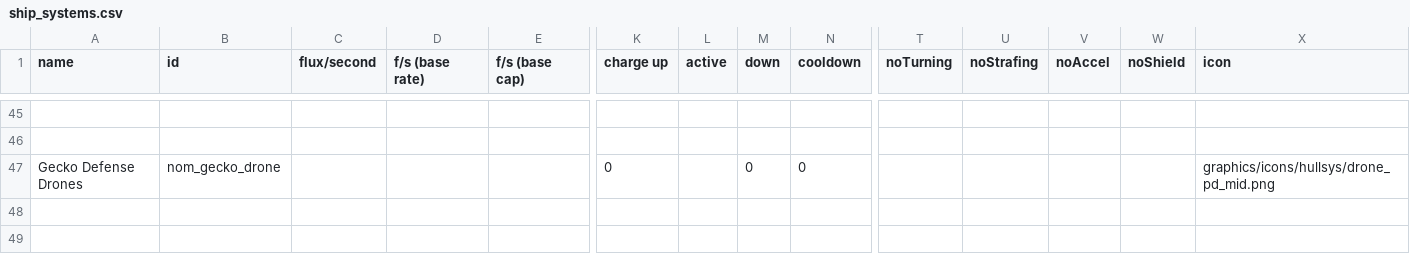
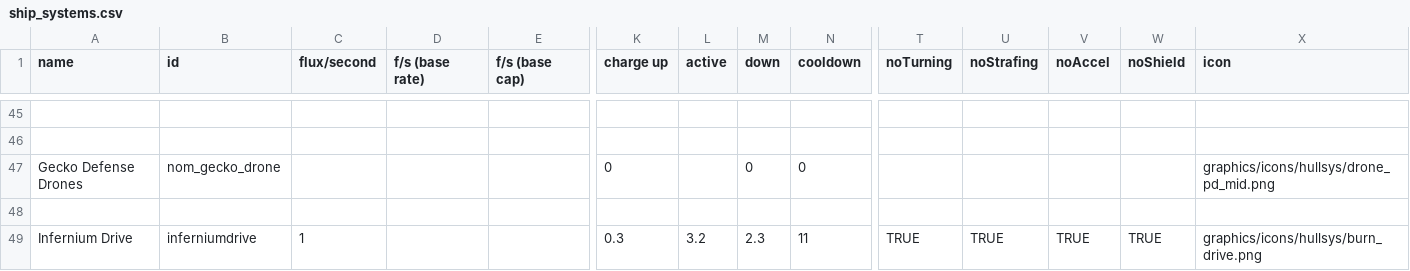
Before and after one commit to Uomoz/UomozSector, a CSV file: data/shipsystems/ship_systems.csv, drawn as a sheet; only a part is shown, gaps mark what is left out; rows hold the shown columns only; the diff names each change by its address in the sheet, - before the commit and + after, or states it on an @@ line.

```diff
--- a/data/shipsystems/ship_systems.csv
+++ b/data/shipsystems/ship_systems.csv
+row 48: (empty)
+row 49: Infernium Drive | inferniumdrive | 1 |  |  | 0.3 | 3.2 | 2.3 | 11 | TRUE | TRUE | TRUE | TRUE | graphics/icons/hullsys/burn_drive.png
```
Also changed, not shown: data/hulls/ship_data.csv, 24 other files.
